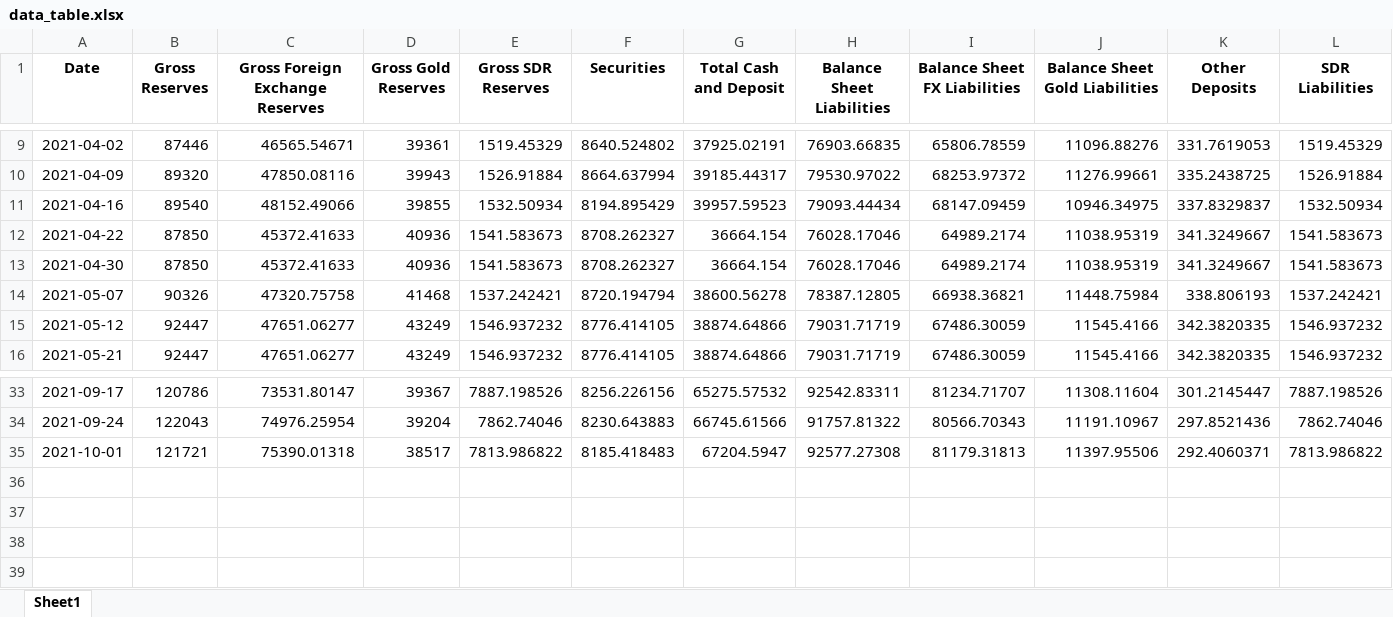
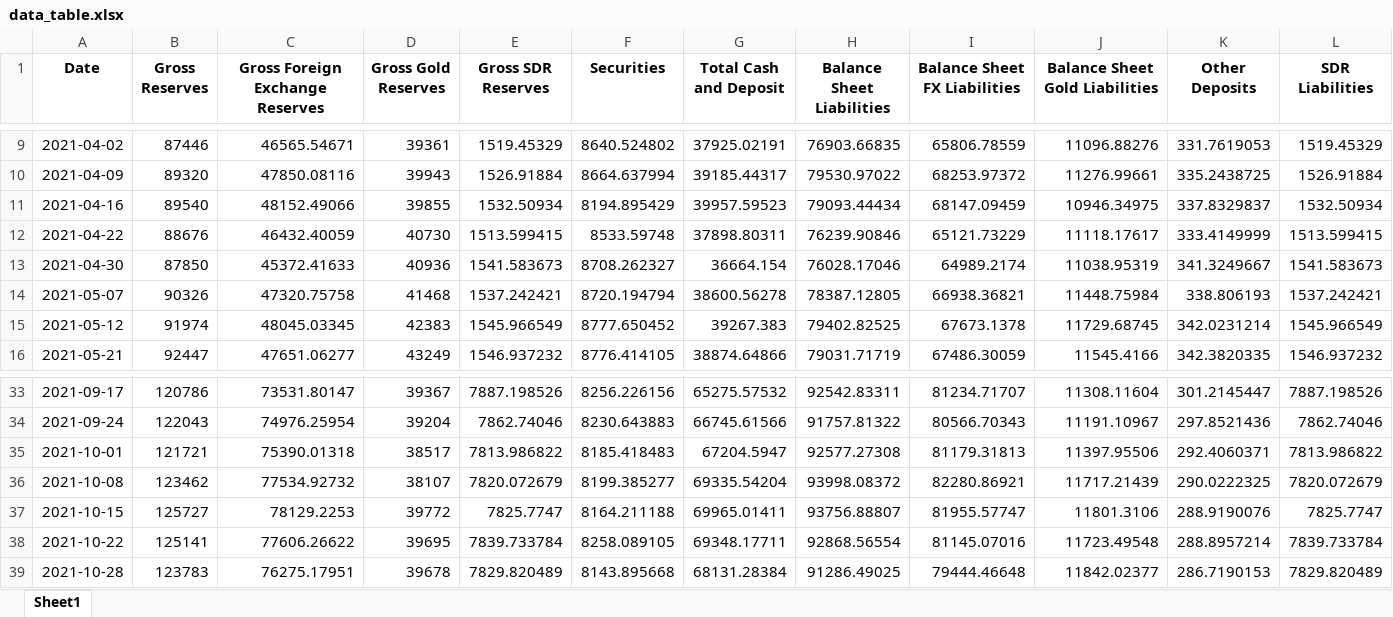
Before and after one commit to mb-reserves/mb-reserves.github.io, an Excel workbook: data_table.xlsx, sheet Sheet1, drawn as a sheet; only a part is shown, gaps mark what is left out; values as stored, in another font and other column widths than the file's, no borders; rows hold the shown columns only; the diff covers the shown part only; the diff names each change by its address in the sheet, - before the commit and + after, or states it on an @@ line.

```diff
--- a/data_table.xlsx (sheet Sheet1)
+++ b/data_table.xlsx (sheet Sheet1)
-B12 (Gross Reserves): 87850
+B12 (Gross Reserves): 88676
-C12 (Gross Foreign Exchange Reserves): 45372.41633
+C12 (Gross Foreign Exchange Reserves): 46432.40059
-D12 (Gross Gold Reserves): 40936
+D12 (Gross Gold Reserves): 40730
-E12 (Gross SDR Reserves): 1541.583673
+E12 (Gross SDR Reserves): 1513.599415
-F12 (Securities): 8708.262327
+F12 (Securities): 8533.59748
-G12 (Total Cash and Deposit): 36664.154
+G12 (Total Cash and Deposit): 37898.80311
-H12 (Balance Sheet Liabilities): 76028.17046
+H12 (Balance Sheet Liabilities): 76239.90846
-I12 (Balance Sheet FX Liabilities): 64989.2174
+I12 (Balance Sheet FX Liabilities): 65121.73229
-J12 (Balance Sheet Gold Liabilities): 11038.95319
+J12 (Balance Sheet Gold Liabilities): 11118.17617
-K12 (Other Deposits): 341.3249667
+K12 (Other Deposits): 333.4149999
-L12 (SDR Liabilities): 1541.583673
+L12 (SDR Liabilities): 1513.599415
-B15 (Gross Reserves): 92447
+B15 (Gross Reserves): 91974
-C15 (Gross Foreign Exchange Reserves): 47651.06277
+C15 (Gross Foreign Exchange Reserves): 48045.03345
-D15 (Gross Gold Reserves): 43249
+D15 (Gross Gold Reserves): 42383
-E15 (Gross SDR Reserves): 1546.937232
+E15 (Gross SDR Reserves): 1545.966549
-F15 (Securities): 8776.414105
+F15 (Securities): 8777.650452
-G15 (Total Cash and Deposit): 38874.64866
+G15 (Total Cash and Deposit): 39267.383
-H15 (Balance Sheet Liabilities): 79031.71719
+H15 (Balance Sheet Liabilities): 79402.82525
-I15 (Balance Sheet FX Liabilities): 67486.30059
+I15 (Balance Sheet FX Liabilities): 67673.1378
-J15 (Balance Sheet Gold Liabilities): 11545.4166
+J15 (Balance Sheet Gold Liabilities): 11729.68745
-K15 (Other Deposits): 342.3820335
+K15 (Other Deposits): 342.0231214
-L15 (SDR Liabilities): 1546.937232
+L15 (SDR Liabilities): 1545.966549
+row 36: 2021-10-08 | 123462 | 77534.92732 | 38107 | 7820.072679 | 8199.385277 | 69335.54204 | 93998.08372 | 82280.86921 | 11717.21439 | 290.0222325 | 7820.072679
+row 37: 2021-10-15 | 125727 | 78129.2253 | 39772 | 7825.7747 | 8164.211188 | 69965.01411 | 93756.88807 | 81955.57747 | 11801.3106 | 288.9190076 | 7825.7747
+row 38: 2021-10-22 | 125141 | 77606.26622 | 39695 | 7839.733784 | 8258.089105 | 69348.17711 | 92868.56554 | 81145.07016 | 11723.49548 | 288.8957214 | 7839.733784
+row 39: 2021-10-28 | 123783 | 76275.17951 | 39678 | 7829.820489 | 8143.895668 | 68131.28384 | 91286.49025 | 79444.46648 | 11842.02377 | 286.7190153 | 7829.820489
```
Also changed, not shown: 68 edited cells elsewhere in this sheet, Tablo.xlsx, docs/Tablo.xlsx, 1 other file.
